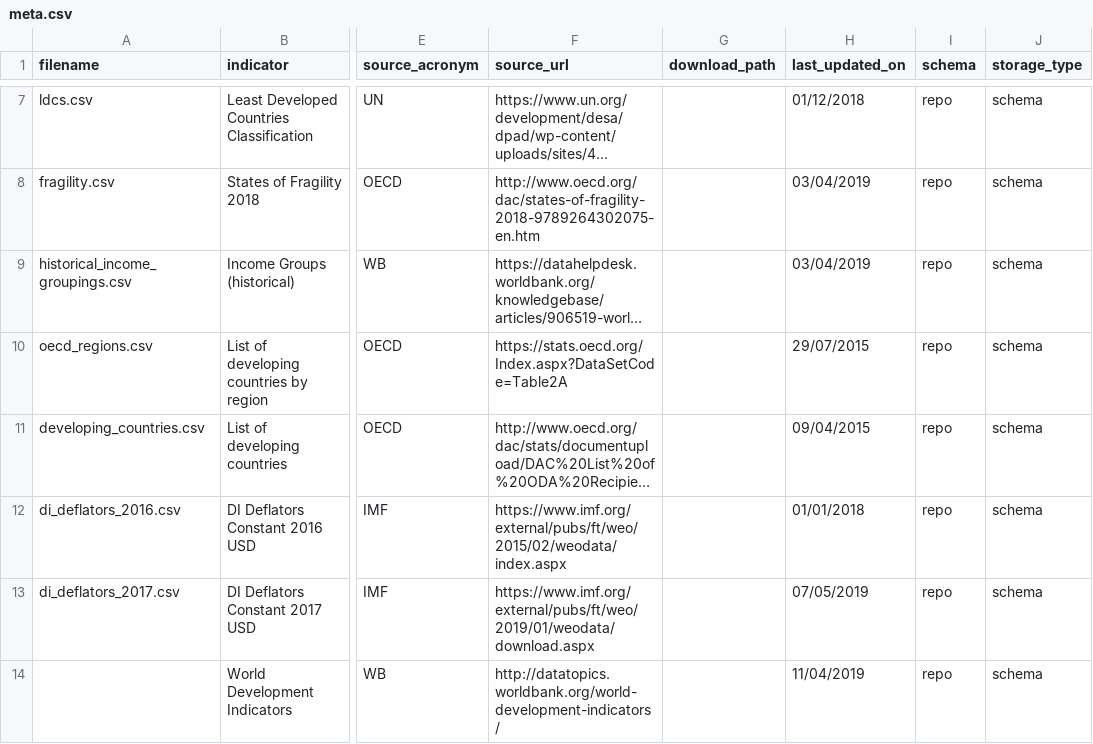
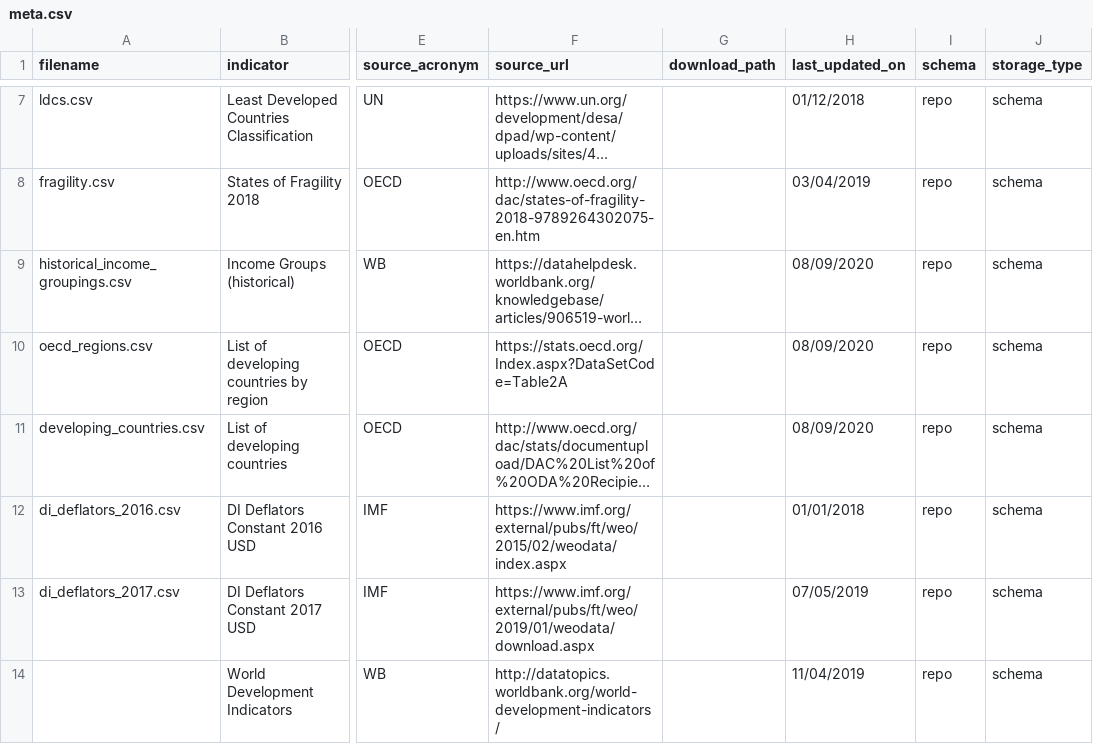
Before and after one commit to devinit/ddw-analyst-ui, a CSV file: data_updates/manual/CSV/meta.csv, drawn as a sheet; only a part is shown, gaps mark what is left out; long unchanged cells end in …; the diff names each change by its address in the sheet, - before the commit and + after, or states it on an @@ line.

Commit message:
Update meta

```diff
--- a/data_updates/manual/CSV/meta.csv
+++ b/data_updates/manual/CSV/meta.csv
-H9 (last_updated_on): 03/04/2019
+H9 (last_updated_on): 08/09/2020
-H10 (last_updated_on): 29/07/2015
+H10 (last_updated_on): 08/09/2020
-H11 (last_updated_on): 09/04/2015
+H11 (last_updated_on): 08/09/2020
```
